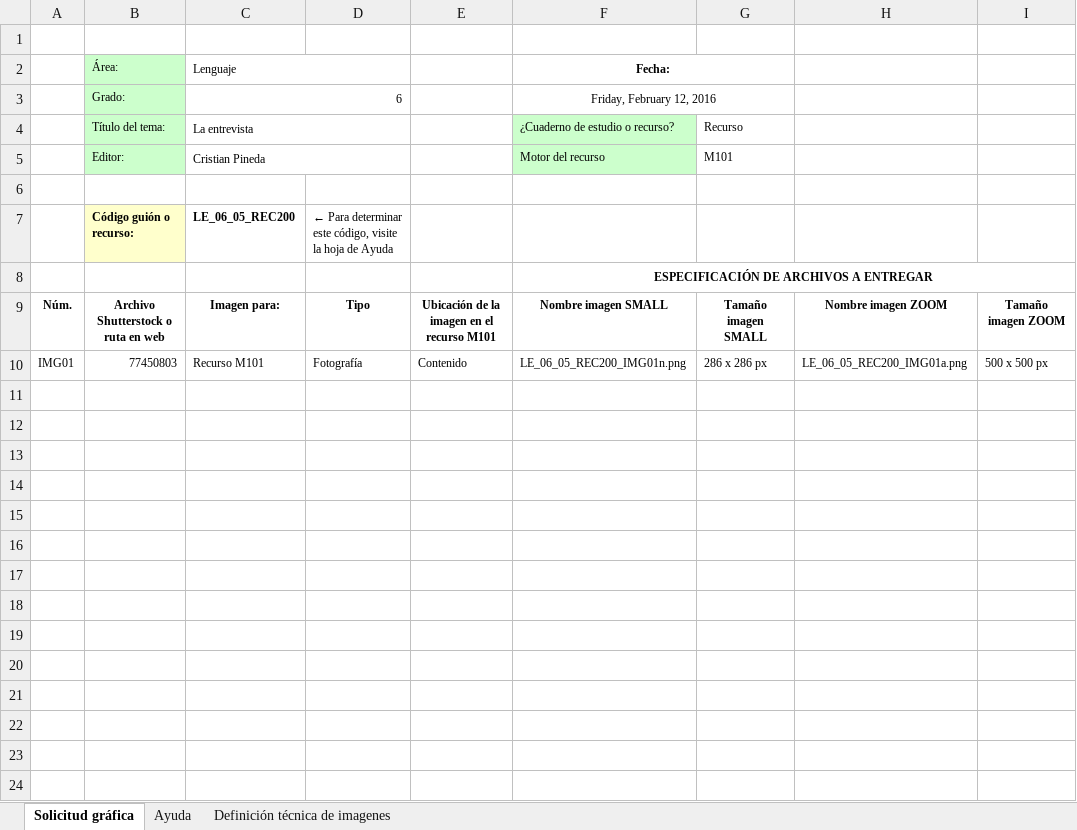
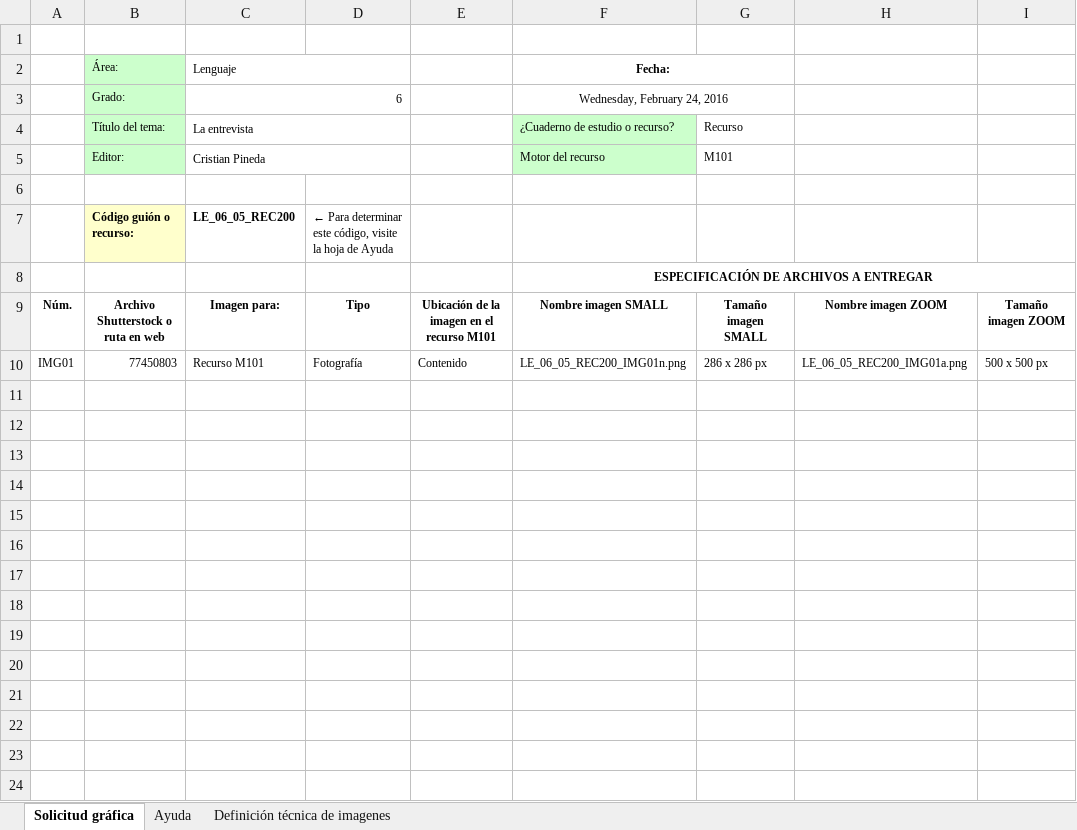
Before and after one commit to AulaPlanetaColombia/Lenguaje, an Excel workbook: fuentes/contenidos/grado06/guion05/LE_06_05_REC200_SolicitudGrafica.xlsx, sheet Solicitud gráfica, drawn as a sheet; only a part is shown; values as stored, in another font and other column widths than the file's, no borders; conditional formats not drawn; the diff names each change by its address in the sheet, - before the commit and + after, or states it on an @@ line.

Commit message:
solicitud gráfica
tema 5

```diff
--- a/fuentes/contenidos/grado06/guion05/LE_06_05_REC200_SolicitudGrafica.xlsx (sheet Solicitud gráfica)
+++ b/fuentes/contenidos/grado06/guion05/LE_06_05_REC200_SolicitudGrafica.xlsx (sheet Solicitud gráfica)
-F3 (Fecha:): Friday, February 12, 2016
+F3 (Fecha:): Wednesday, February 24, 2016
```
